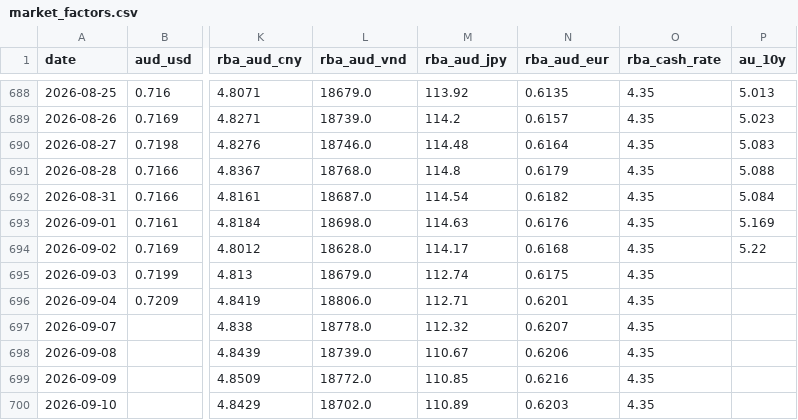
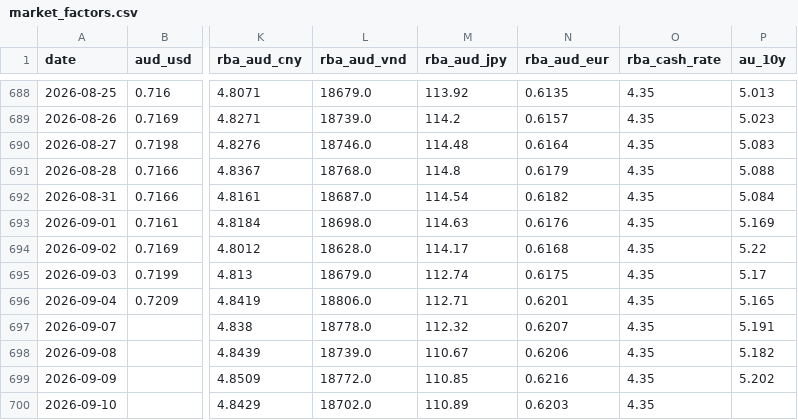
Before and after one commit to vukhanhlinhle2609/vnd-aud-transfer, a CSV file: data/market_factors.csv, drawn as a sheet; only a part is shown, gaps mark what is left out; the diff names each change by its address in the sheet, - before the commit and + after, or states it on an @@ line.

```diff
--- a/data/market_factors.csv
+++ b/data/market_factors.csv
-P695 (au_10y): (empty)
+P695 (au_10y): 5.17
-P696 (au_10y): (empty)
+P696 (au_10y): 5.165
-P697 (au_10y): (empty)
+P697 (au_10y): 5.191
-P698 (au_10y): (empty)
+P698 (au_10y): 5.182
-P699 (au_10y): (empty)
+P699 (au_10y): 5.202
```
Also changed, not shown: data/vcb_aud_daily.csv, data/vcb_aud_rates.csv, 1 other file.
